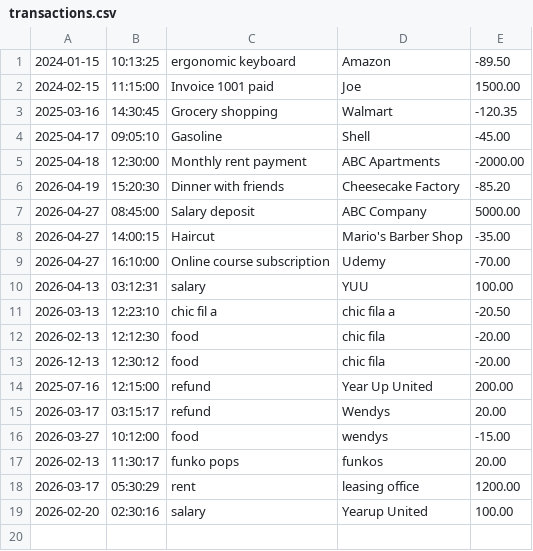
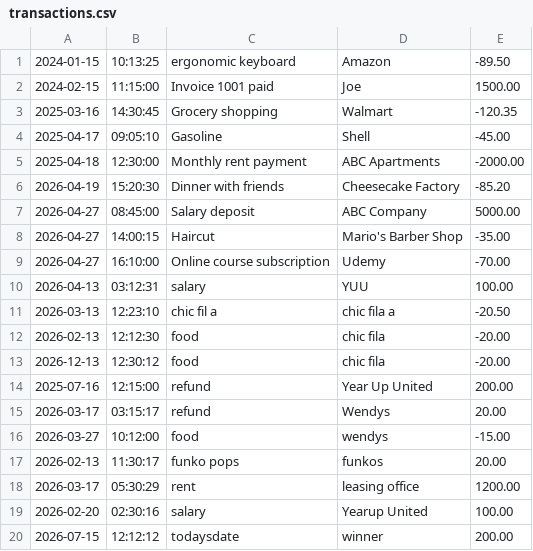
Before and after one commit to claudeb716/ledger-app, a CSV file: transactions.csv, drawn as a sheet.

Commit message:
Category (custom) search — filter transactions by any mix of date range, description (partial match), vendor, and amount; blank fields are skipped, and it reports what was searched when nothing matches. Global navigation — type 0 to quit or H to return home from any menu or prompt (handled by a shared readInput helper via QuitException / HomeException). Reports also gained B) Back. Payment fix — payments are now stored as negative, so they show up under Payments. Input validation — Add Deposit / Add Payment re-prompt until date/time, description, vendor, and a positive amount are all valid. Newest-first ledger — sorted by date, ties broken by time. Report fix — "Previous Month" now uses the actual previous month (was always jumping to January). File handling — transactions.csv is auto-created if missing; extracted a shared saveTransaction helper.
Add category search, global quit/home nav, and payment fixes

- Custom search: filter by any mix of date range, description (partial),
  vendor, and amount; skip blank fields; describe the query when empty
- Type 0 to quit and H to go home from any menu or prompt via a shared
  readInput helper (QuitException / HomeException); add B) Back to Reports
- Store payments as negative so they appear under Payments
- Validate Add Deposit/Payment inputs (re-prompt until each field is valid)
- Sort ledger newest-first, breaking ties by time
- Fix Previous Month report to use the actual previous month, not January
- Auto-create transactions.csv if missing; extract saveTransaction helper

```diff
--- a/transactions.csv
+++ b/transactions.csv
@@ -19 +19,2 @@
 2026-02-20|02:30:16|salary|Yearup United|100.00
+2026-07-15|12:12:12|todaysdate|winner|200.00
```
Also changed, not shown: 2 other files.
